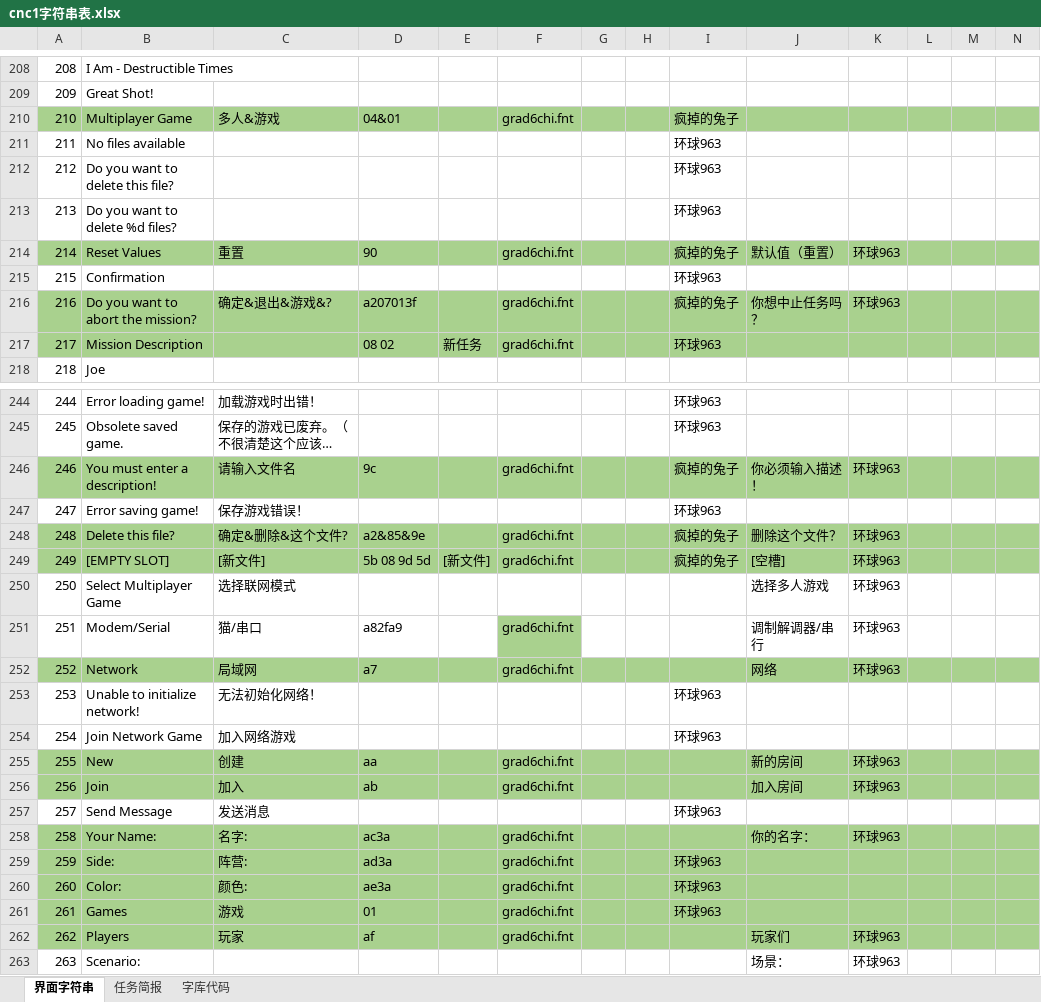
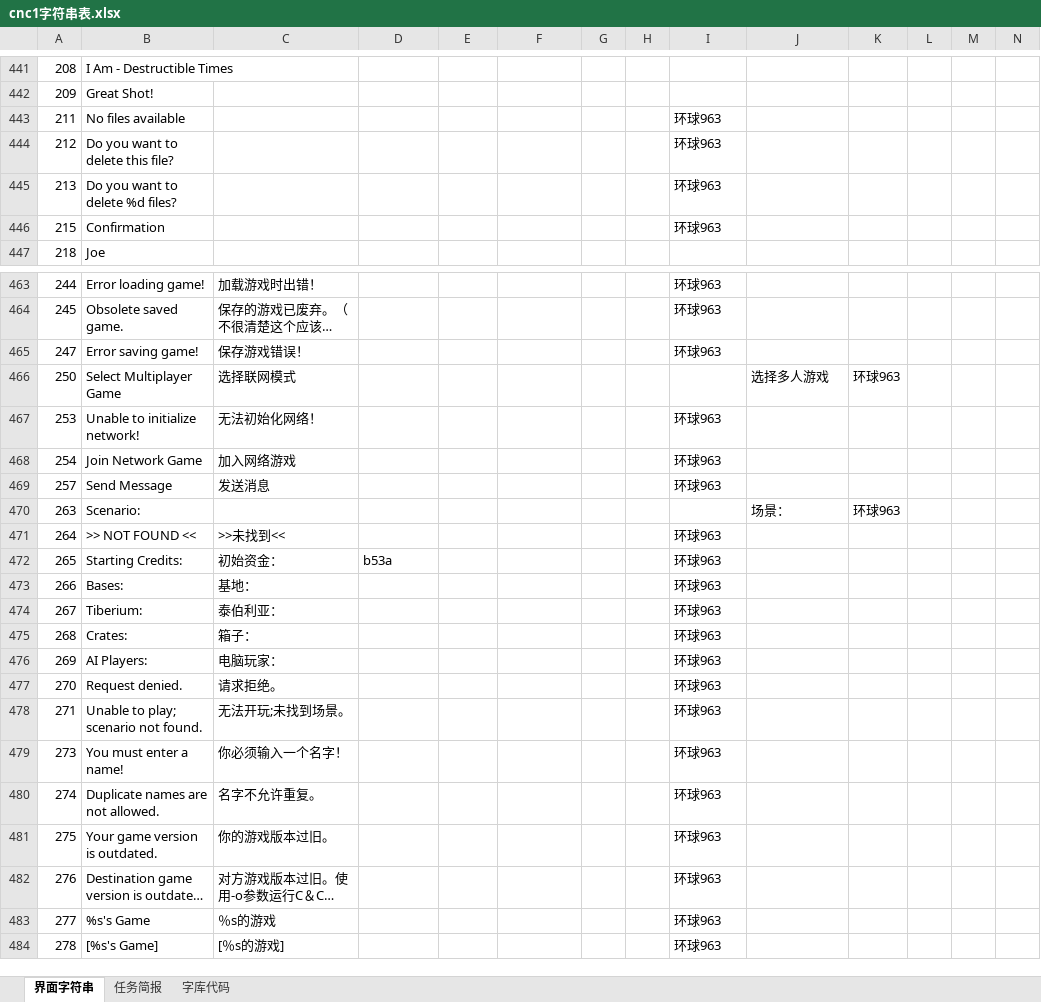
Before and after one commit to yjfyy/cc, an Excel workbook: ccchi/cnc1字符串表.xlsx, sheet 界面字符串, drawn as a sheet; only a part is shown, gaps mark what is left out; the shorter side is filled out with more unchanged rows; long unchanged cells end in …; values as stored, in another font and other column widths than the file's, no borders; charts and pictures not drawn; removed rows and columns are numbered as before the commit, all else as after; rows hold the shown columns only; the diff covers the shown part only; the diff names each change by its address in the sheet, - before the commit and + after, or states it on an @@ line.

```diff
--- a/ccchi/cnc1字符串表.xlsx (sheet 界面字符串)
+++ b/ccchi/cnc1字符串表.xlsx (sheet 界面字符串)
-row 210: 210 | Multiplayer Game | 多人&游戏 | 04&01 |  | grad6chi.fnt |  |  | 疯掉的兔子
-row 214: 214 | Reset Values | 重置 | 90 |  | grad6chi.fnt |  |  | 疯掉的兔子 | 默认值（重置） | 环球963
-row 216: 216 | Do you want to abort the mission? | 确定&退出&游戏&? | a207013f |  | grad6chi.fnt |  |  | 疯掉的兔子 | 你想中止任务吗？ | 环球963
-row 217: 217 | Mission Description |  | 08 02 | 新任务 | grad6chi.fnt |  |  | 环球963
-row 246: 246 | You must enter a description! | 请输入文件名 | 9c |  | grad6chi.fnt |  |  | 疯掉的兔子 | 你必须输入描述！ | 环球963
-row 248: 248 | Delete this file? | 确定&删除&这个文件? | a2&85&9e |  | grad6chi.fnt |  |  | 疯掉的兔子 | 删除这个文件？ | 环球963
-row 249: 249 | [EMPTY SLOT] | [新文件] | 5b 08 9d 5d | [新文件] | grad6chi.fnt |  |  | 疯掉的兔子 | [空槽] | 环球963
-row 251: 251 | Modem/Serial | 猫/串口 | a82fa9 |  | grad6chi.fnt |  |  |  | 调制解调器/串行 | 环球963
-row 252: 252 | Network | 局域网 | a7 |  | grad6chi.fnt |  |  |  | 网络 | 环球963
-row 255: 255 | New | 创建 | aa |  | grad6chi.fnt |  |  |  | 新的房间 | 环球963
-row 256: 256 | Join | 加入 | ab |  | grad6chi.fnt |  |  |  | 加入房间 | 环球963
-row 258: 258 | Your Name: | 名字: | ac3a |  | grad6chi.fnt |  |  |  | 你的名字： | 环球963
-row 259: 259 | Side: | 阵营: | ad3a |  | grad6chi.fnt |  |  | 环球963
-row 260: 260 | Color: | 颜色: | ae3a |  | grad6chi.fnt |  |  | 环球963
-row 261: 261 | Games | 游戏 | 01 |  | grad6chi.fnt |  |  | 环球963
-row 262: 262 | Players | 玩家 | af |  | grad6chi.fnt |  |  |  | 玩家们 | 环球963
```
Also changed, not shown: 69 added rows, 53 removed rows and 271 moved rows elsewhere in this sheet, sheet 字库代码, formulas that keep their value, charts or pictures, 15 other files.
